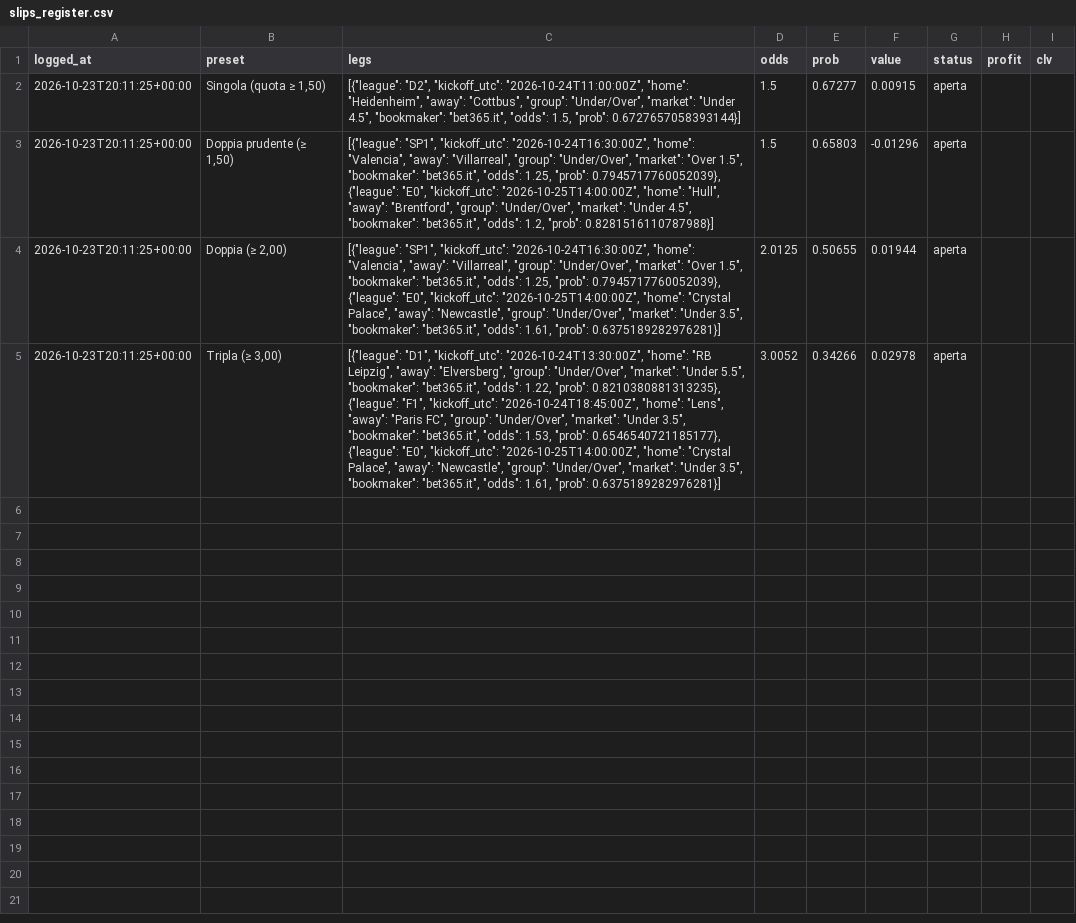
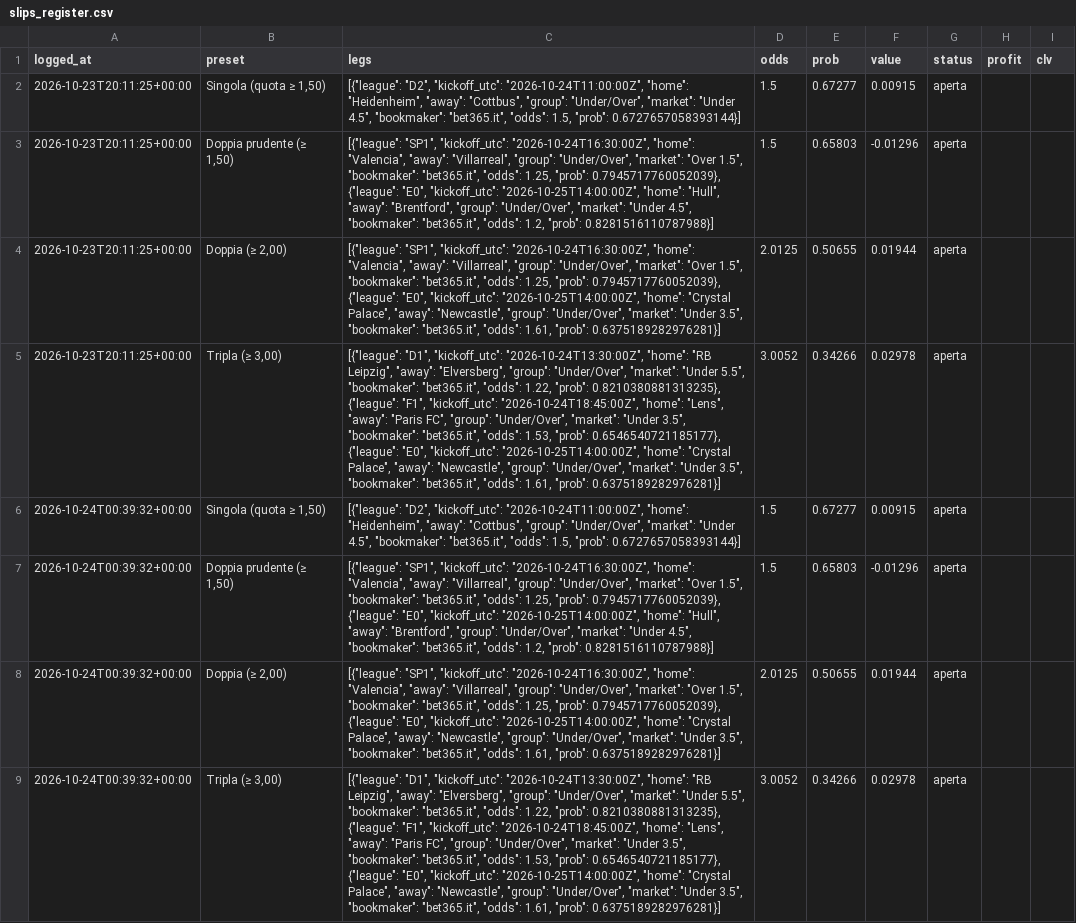
Before and after one commit to francyrussotti/forecast1x2, a CSV file: data/tips/slips_register.csv, drawn as a sheet; the diff names each change by its address in the sheet, - before the commit and + after, or states it on an @@ line.

```diff
--- a/data/tips/slips_register.csv
+++ b/data/tips/slips_register.csv
+row 6: 2026-10-24T00:39:32+00:00 | Singola (quota ≥ 1,50) | [{"league": "D2", "kickoff_utc": "2026-10-24T11:00:00Z", "home": "Heidenheim", "away": "Cottbus", "group": "Under/Over", "market": "Under 4.5", "bookmaker": "bet365.it", "odds": 1.5, "prob": 0.6727657058393144}] | 1.5 | 0.67277 | 0.00915 | aperta
+row 7: 2026-10-24T00:39:32+00:00 | Doppia prudente (≥ 1,50) | [{"league": "SP1", "kickoff_utc": "2026-10-24T16:30:00Z", "home": "Valencia", "away": "Villarreal", "group": "Under/Over", "market": "Over 1.5", "bookmaker": "bet365.it", "odds": 1.25, "prob": 0.7945717760052039}, {"league": "E0", "kickoff_utc": "2026-10-25T14:00:00Z", "home": "Hull", "away": "Brentford", "group": "Under/Over", "market": "Under 4.5", "bookmaker": "bet365.it", "odds": 1.2, "prob": 0.8281516110787988}] | 1.5 | 0.65803 | -0.01296 | aperta
+row 8: 2026-10-24T00:39:32+00:00 | Doppia (≥ 2,00) | [{"league": "SP1", "kickoff_utc": "2026-10-24T16:30:00Z", "home": "Valencia", "away": "Villarreal", "group": "Under/Over", "market": "Over 1.5", "bookmaker": "bet365.it", "odds": 1.25, "prob": 0.7945717760052039}, {"league": "E0", "kickoff_utc": "2026-10-25T14:00:00Z", "home": "Crystal Palace", "away": "Newcastle", "group": "Under/Over", "market": "Under 3.5", "bookmaker": "bet365.it", "odds": 1.61, "prob": 0.6375189282976281}] | 2.0125 | 0.50655 | 0.01944 | aperta
+row 9: 2026-10-24T00:39:32+00:00 | Tripla (≥ 3,00) | [{"league": "D1", "kickoff_utc": "2026-10-24T13:30:00Z", "home": "RB Leipzig", "away": "Elversberg", "group": "Under/Over", "market": "Under 5.5", "bookmaker": "bet365.it", "odds": 1.22, "prob": 0.8210380881313235}, {"league": "F1", "kickoff_utc": "2026-10-24T18:45:00Z", "home": "Lens", "away": "Paris FC", "group": "Under/Over", "market": "Under 3.5", "bookmaker": "bet365.it", "odds": 1.53, "prob": 0.6546540721185177}, {"league": "E0", "kickoff_utc": "2026-10-25T14:00:00Z", "home": "Crystal Palace", "away": "Newcastle", "group": "Under/Over", "market": "Under 3.5", "bookmaker": "bet365.it", "odds": 1.61, "prob": 0.6375189282976281}] | 3.0052 | 0.34266 | 0.02978 | aperta
```
Also changed, not shown: data/processed/upcoming_odds.csv, outputs/fair_odds.csv, 5 other files.
